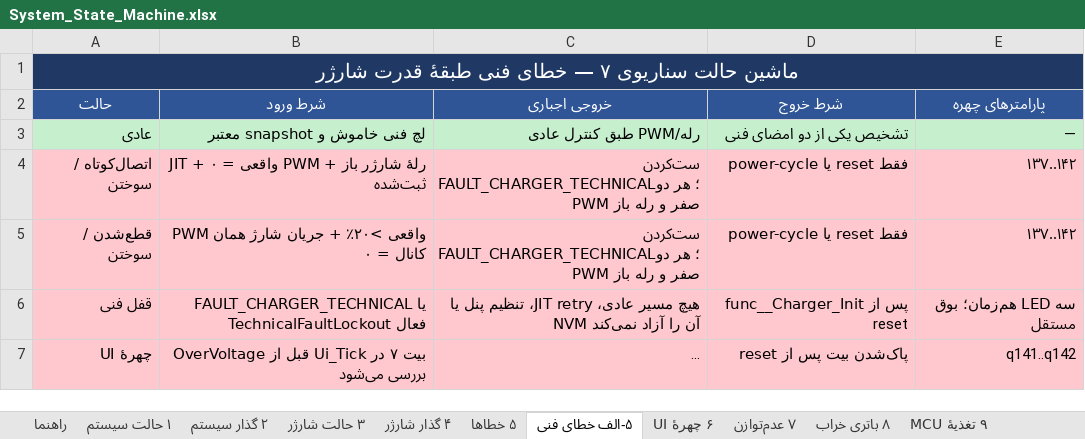
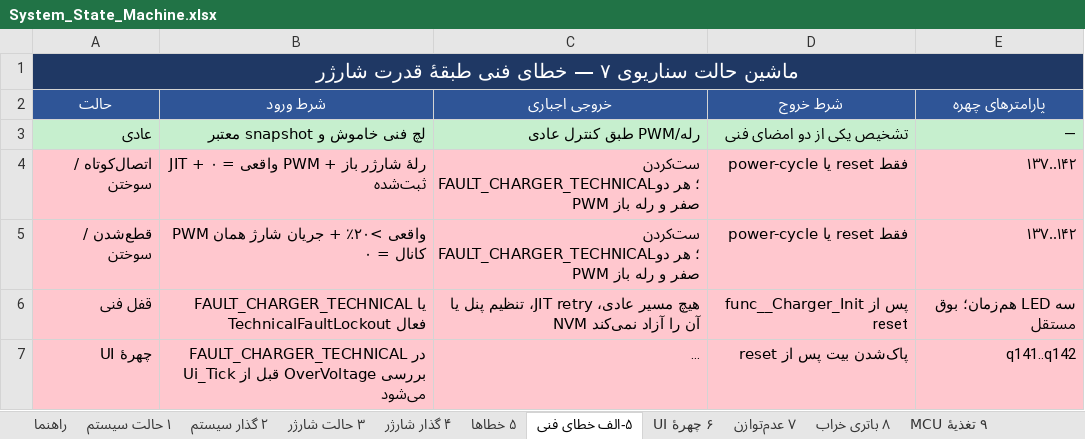
Before and after one commit to sargoliwork101-ui/ChangeOver, an Excel workbook: Documentation/System_State_Machine.xlsx, sheet ۵-الف خطای فنی, drawn as a sheet; long unchanged cells end in …; values as stored, in another font and other column widths than the file's, no borders; the diff names each change by its address in the sheet, - before the commit and + after, or states it on an @@ line.

Commit message:
docs: use FAULT_* names for the fault counters everywhere
The counters decoded in func__Diag_RecordFault got named constants in
dbd1bb0, but the docs/scenarios still called them by raw bit number
(or, for ovCount, 'over-voltage' although it counts FAULT_ADC). Fixed:
- Fault README: FAULT_CHARGER_TECHNICAL heading, no raw (1u << 7),
  FAULT_CHARGER_BAT_LOST named in the charger mirror row.
- Diag README + Diag_Validation guide + esp_simple_panel README:
  counter lists carry the FAULT_* names; ovCount noted as FAULT_ADC
  with the legacy field name kept for the flash record layout.
- diag.h: ovCount field comment says what it counts (name unchanged).
- Fault_Validation: 11 cells 'bit 6' -> FAULT_CHARGER_BAT_LOST.
- Protection_Validation: garbled 'BAT_LOست' -> FAULT_CHARGER_BAT_LOST.
- AI_EXECUTION_REPORT: 'bit 7' -> FAULT_CHARGER_TECHNICAL.
- tools/make_state_machine_xlsx.py: scenario face text named;
  Documentation/System_State_Machine.xlsx regenerated.
Historical defect-log wording in Diag_Validation ثبت ایراد kept as-is
(it describes the old code). Both gates green.

Co-authored-by: arena-agent <297053741+arena-agent@users.noreply.github.com>

```diff
--- a/Documentation/System_State_Machine.xlsx (sheet ۵-الف خطای فنی)
+++ b/Documentation/System_State_Machine.xlsx (sheet ۵-الف خطای فنی)
-B7 (شرط ورود): بیت ۷ در Ui_Tick…
+B7 (شرط ورود): FAULT_CHARGER_TECHNICAL در Ui_Tick…
```
Also changed, not shown: Firmware/Modules/Diag/Diag_Validation.xlsx, Firmware/Modules/Fault/Fault_Validation.xlsx, 7 other files.
